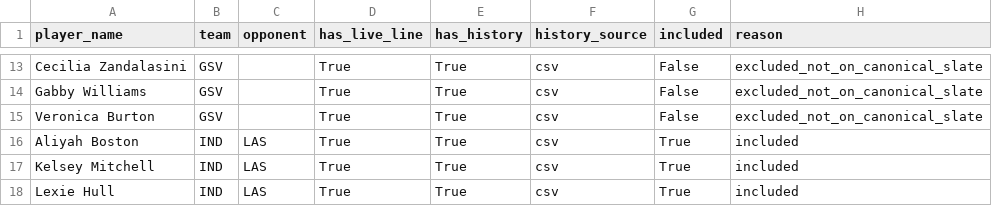
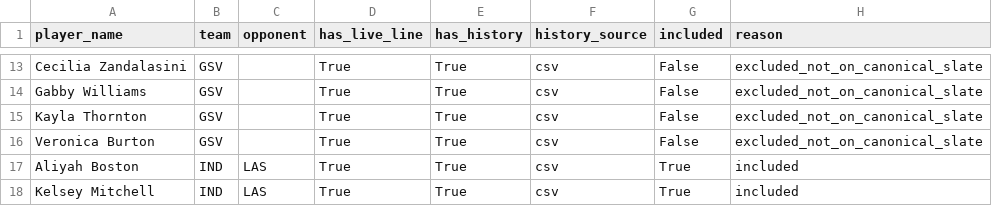
Before and after one commit to syocum9422-blip/edgeranked-site, a CSV file: wnba/data/processed/wnba_player_coverage_audit.csv, drawn as a sheet; only a part is shown, gaps mark what is left out; the shorter side is filled out with more unchanged rows; the diff covers the shown part only.

```diff
--- a/wnba/data/processed/wnba_player_coverage_audit.csv
+++ b/wnba/data/processed/wnba_player_coverage_audit.csv
@@ -14,2 +14,3 @@ Cecilia Zandalasini,GSV,,True,True,csv,False,excluded_not_on_canonical_slate
 Gabby Williams,GSV,,True,True,csv,False,excluded_not_on_canonical_slate
+Kayla Thornton,GSV,,True,True,csv,False,excluded_not_on_canonical_slate
 Veronica Burton,GSV,,True,True,csv,False,excluded_not_on_canonical_slate
```
Also changed, not shown: 2 added rows and 11 removed rows elsewhere in this file, wnba/Best_Bets/match_audit_today.csv, wnba/Best_Bets/unmatched_players_today.csv, 16 other files.
